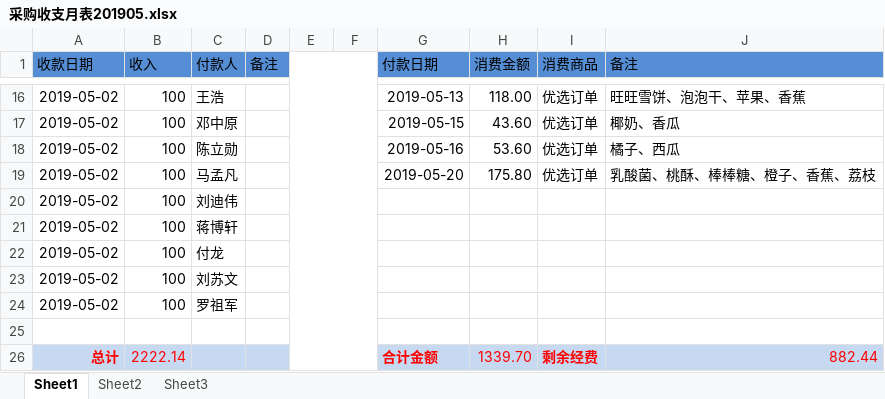
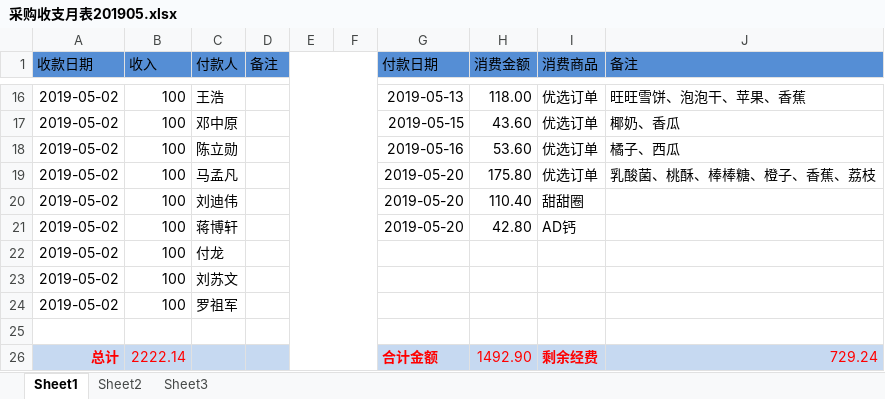
Before and after one commit to liqiaolin520/xsyx-food, an Excel workbook: 采购收支月表201905.xlsx, sheet Sheet1, drawn as a sheet; only a part is shown, gaps mark what is left out; values as stored, in another font and other column widths than the file's, no borders; the diff names each change by its address in the sheet, - before the commit and + after, or states it on an @@ line.

```diff
--- a/采购收支月表201905.xlsx (sheet Sheet1)
+++ b/采购收支月表201905.xlsx (sheet Sheet1)
-G20:G21 (付款日期): (empty)
+G20:G21 (付款日期): 2019-05-20
-H20 (消费金额): (empty)
+H20 (消费金额): 110.40
-I20 (消费商品): (empty)
+I20 (消费商品): 甜甜圈
-H21 (消费金额): (empty)
+H21 (消费金额): 42.80
-I21 (消费商品): (empty)
+I21 (消费商品): AD钙
-H26 (消费金额): 1339.70
+H26 (消费金额): 1492.90
-J26 (备注): 882.44
+J26 (备注): 729.24
```
Also changed, not shown: 1 other file.
